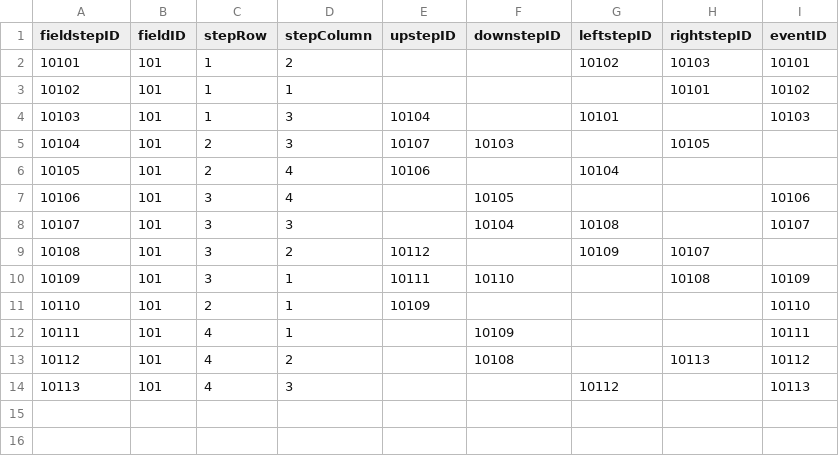
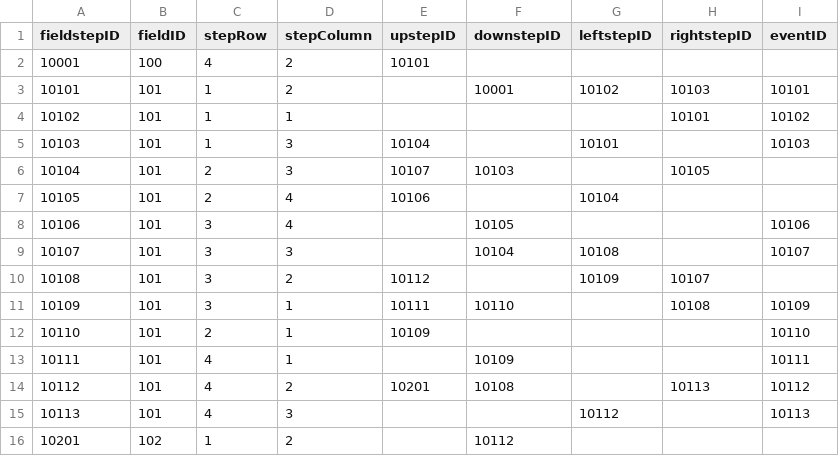
Before and after one commit to nandiro/unityGame, a CSV file: DungeonPart/Assets/Resources/CSV/FieldStep.csv, drawn as a sheet.

Commit message:
Field移動・生成完成

```diff
--- a/DungeonPart/Assets/Resources/CSV/FieldStep.csv
+++ b/DungeonPart/Assets/Resources/CSV/FieldStep.csv
@@ -1,3 +1,4 @@
 fieldstepID,fieldID,stepRow,stepColumn,upstepID,downstepID,leftstepID,rightstepID,eventID
-10101,101,1,2,,,10102,10103,10101
+10001,100,4,2,10101,,,,
+10101,101,1,2,,10001,10102,10103,10101
 10102,101,1,1,,,,10101,10102
@@ -12,3 +13,4 @@ fieldstepID,fieldID,stepRow,stepColumn,upstepID,downstepID,leftstepID,rightstepI
 10111,101,4,1,,10109,,,10111
-10112,101,4,2,,10108,,10113,10112
+10112,101,4,2,10201,10108,,10113,10112
 10113,101,4,3,,,10112,,10113
+10201,102,1,2,,10112,,,
```
Also changed, not shown: 16 other files.
